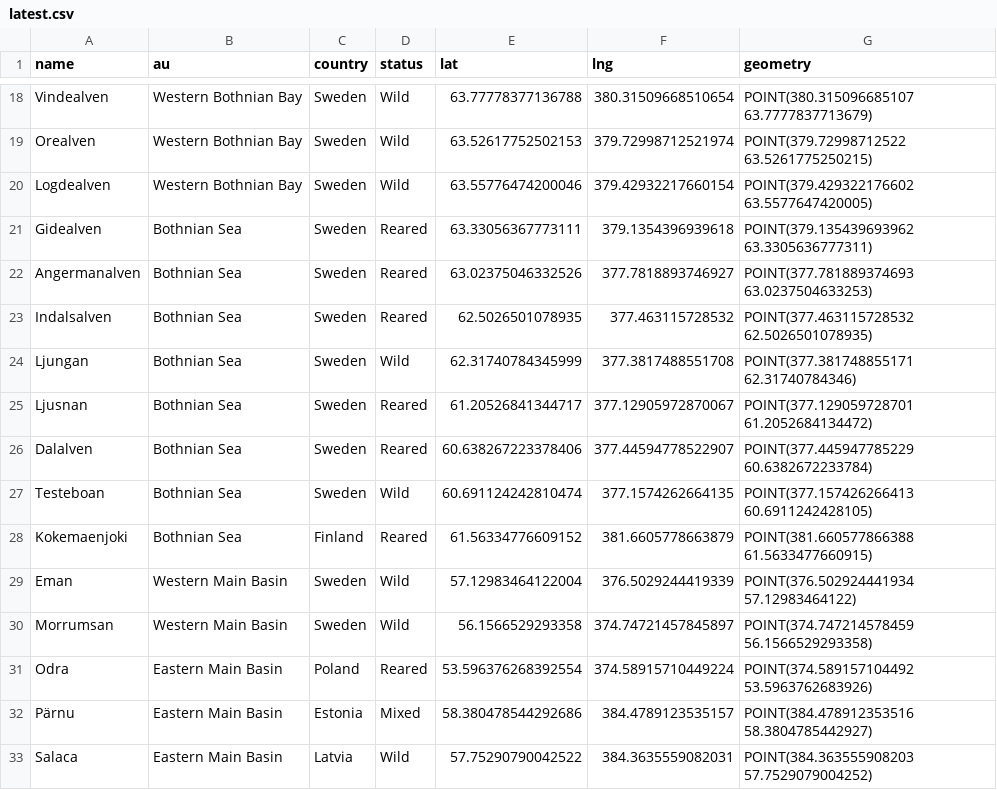
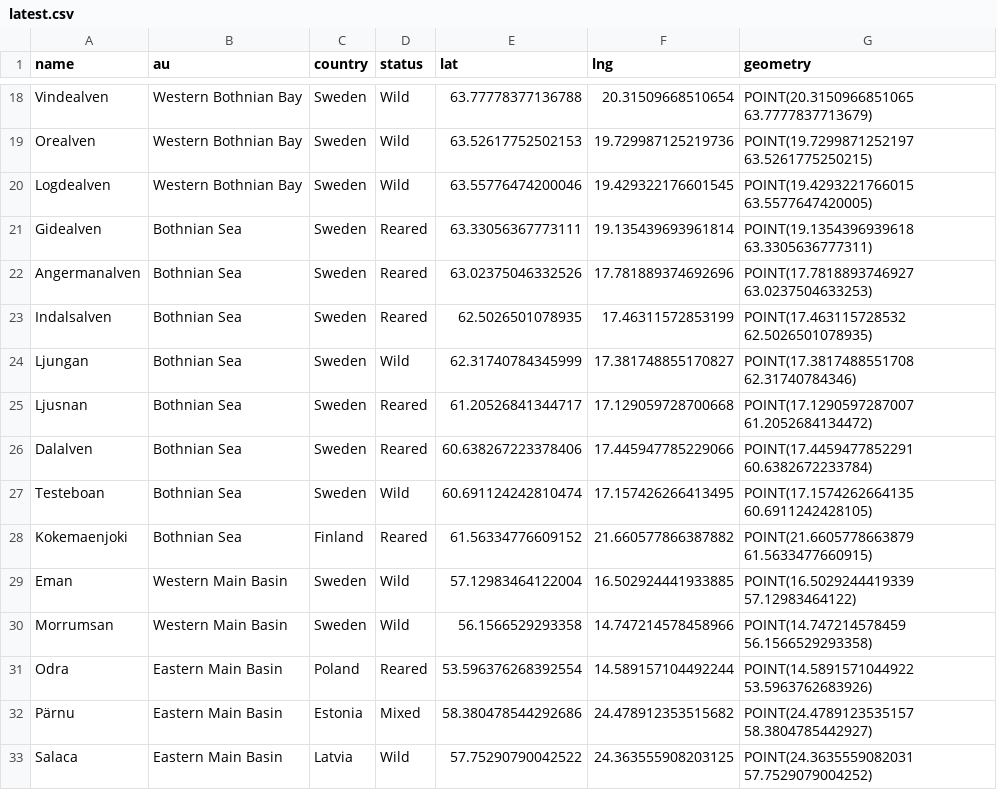
Before and after one commit to Missing-Salmon-Alliance/multipoint-dataset-builder, a CSV file: latest.csv, drawn as a sheet; only a part is shown, gaps mark what is left out; the diff covers the shown part only; the diff names each change by its address in the sheet, - before the commit and + after, or states it on an @@ line.

```diff
--- a/latest.csv
+++ b/latest.csv
-F18 (lng): 380.31509668510654
+F18 (lng): 20.31509668510654
-G18 (geometry): POINT(380.315096685107 63.7777837713679)
+G18 (geometry): POINT(20.3150966851065 63.7777837713679)
-F19 (lng): 379.72998712521974
+F19 (lng): 19.729987125219736
-G19 (geometry): POINT(379.72998712522 63.5261775250215)
+G19 (geometry): POINT(19.7299871252197 63.5261775250215)
-F20 (lng): 379.42932217660154
+F20 (lng): 19.429322176601545
-G20 (geometry): POINT(379.429322176602 63.5577647420005)
+G20 (geometry): POINT(19.4293221766015 63.5577647420005)
-F21 (lng): 379.1354396939618
+F21 (lng): 19.135439693961814
-G21 (geometry): POINT(379.135439693962 63.3305636777311)
+G21 (geometry): POINT(19.1354396939618 63.3305636777311)
-F22 (lng): 377.7818893746927
+F22 (lng): 17.781889374692696
-G22 (geometry): POINT(377.781889374693 63.0237504633253)
+G22 (geometry): POINT(17.7818893746927 63.0237504633253)
-F23 (lng): 377.463115728532
+F23 (lng): 17.46311572853199
-G23 (geometry): POINT(377.463115728532 62.5026501078935)
+G23 (geometry): POINT(17.463115728532 62.5026501078935)
-F24 (lng): 377.3817488551708
+F24 (lng): 17.381748855170827
-G24 (geometry): POINT(377.381748855171 62.31740784346)
+G24 (geometry): POINT(17.3817488551708 62.31740784346)
-F25 (lng): 377.12905972870067
+F25 (lng): 17.129059728700668
-G25 (geometry): POINT(377.129059728701 61.2052684134472)
+G25 (geometry): POINT(17.1290597287007 61.2052684134472)
-F26 (lng): 377.44594778522907
+F26 (lng): 17.445947785229066
-G26 (geometry): POINT(377.445947785229 60.6382672233784)
+G26 (geometry): POINT(17.4459477852291 60.6382672233784)
-F27 (lng): 377.1574262664135
+F27 (lng): 17.157426266413495
-G27 (geometry): POINT(377.157426266413 60.6911242428105)
+G27 (geometry): POINT(17.1574262664135 60.6911242428105)
-F28 (lng): 381.6605778663879
+F28 (lng): 21.660577866387882
-G28 (geometry): POINT(381.660577866388 61.5633477660915)
+G28 (geometry): POINT(21.6605778663879 61.5633477660915)
-F29 (lng): 376.5029244419339
+F29 (lng): 16.502924441933885
-G29 (geometry): POINT(376.502924441934 57.12983464122)
+G29 (geometry): POINT(16.5029244419339 57.12983464122)
-F30 (lng): 374.74721457845897
+F30 (lng): 14.747214578458966
-G30 (geometry): POINT(374.747214578459 56.1566529293358)
+G30 (geometry): POINT(14.747214578459 56.1566529293358)
-F31 (lng): 374.58915710449224
+F31 (lng): 14.589157104492244
-G31 (geometry): POINT(374.589157104492 53.5963762683926)
+G31 (geometry): POINT(14.5891571044922 53.5963762683926)
-F32 (lng): 384.4789123535157
+F32 (lng): 24.478912353515682
-G32 (geometry): POINT(384.478912353516 58.3804785442927)
+G32 (geometry): POINT(24.4789123535157 58.3804785442927)
-F33 (lng): 384.3635559082031
+F33 (lng): 24.363555908203125
-G33 (geometry): POINT(384.363555908203 57.7529079004252)
+G33 (geometry): POINT(24.3635559082031 57.7529079004252)
```
Also changed, not shown: 104 edited cells elsewhere in this file, 1 other file.
